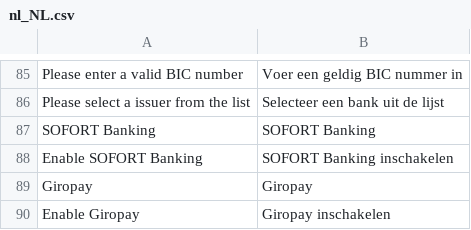
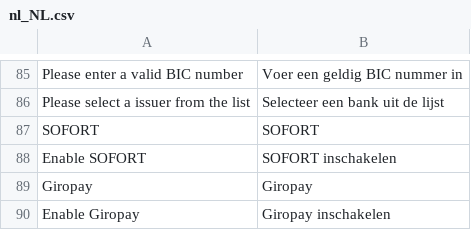
Before and after one commit to wouter-toppershops/buckaroo-magento2, a CSV file: i18n/nl_NL.csv, drawn as a sheet; only a part is shown, gaps mark what is left out.

Commit message:
BUCKM2-94 : changed Sofort name and logo

```diff
--- a/i18n/nl_NL.csv
+++ b/i18n/nl_NL.csv
@@ -86,4 +86,4 @@
 "Please select a issuer from the list","Selecteer een bank uit de lijst"
-"SOFORT Banking","SOFORT Banking"
-"Enable SOFORT Banking","SOFORT Banking inschakelen"
+"SOFORT","SOFORT"
+"Enable SOFORT","SOFORT inschakelen"
 "Giropay","Giropay"
```
Also changed, not shown: 6 other files.
